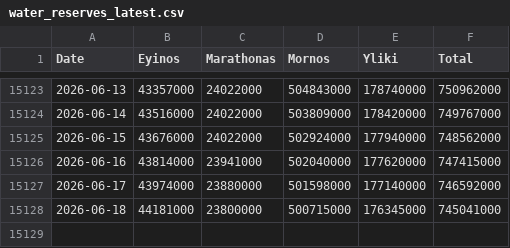
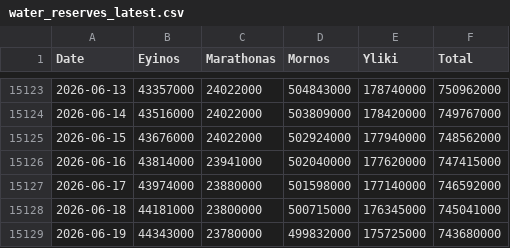
Before and after one commit to iMEdD-Lab/eydap_water_reserves, a CSV file: water_reserves_latest.csv, drawn as a sheet; only a part is shown, gaps mark what is left out; the diff names each change by its address in the sheet, - before the commit and + after, or states it on an @@ line.

```diff
--- a/water_reserves_latest.csv
+++ b/water_reserves_latest.csv
+row 15129: 2026-06-19 | 44343000 | 23780000 | 499832000 | 175725000 | 743680000
```
Also changed, not shown: latest_day_compare.csv.
